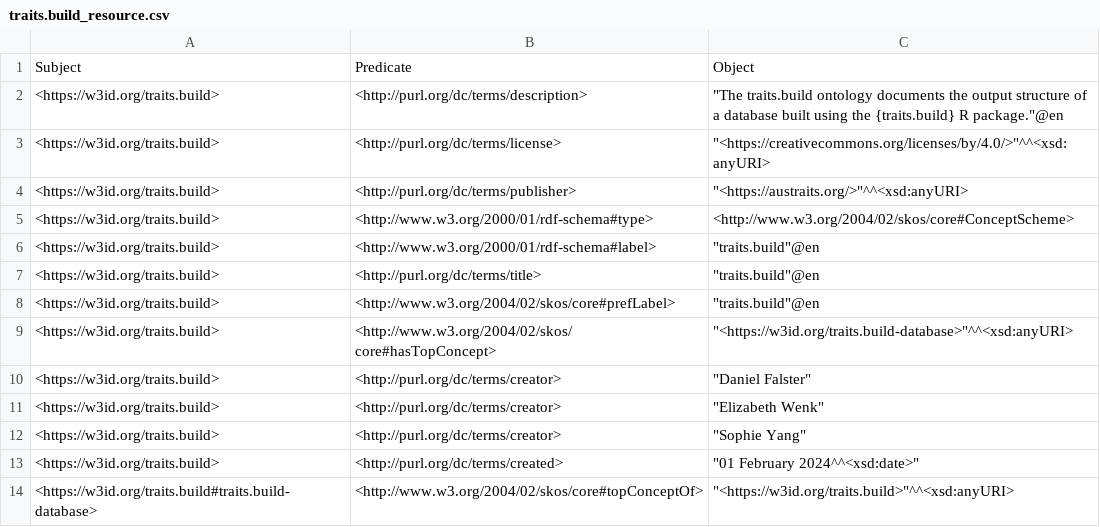
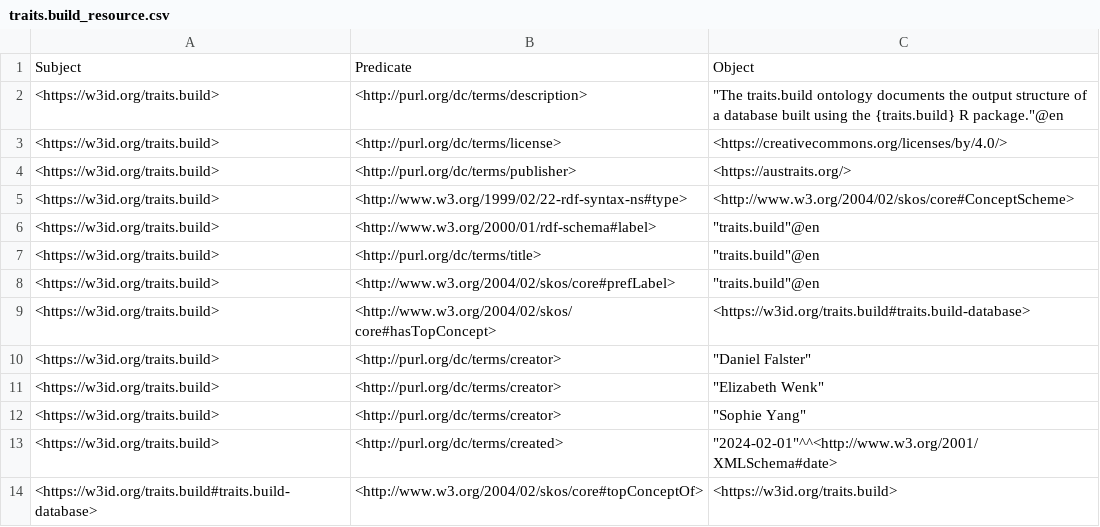
Before and after one commit to traitecoevo/traits.build, a CSV file: ontology/data/traits.build_resource.csv, drawn as a sheet.

```diff
--- a/ontology/data/traits.build_resource.csv
+++ b/ontology/data/traits.build_resource.csv
@@ -2,5 +2,5 @@ Subject,Predicate,Object
 <https://w3id.org/traits.build>,<http://purl.org/dc/terms/description>,"""The traits.build ontology documents the output structure of a database built using the {traits.build} R package.""@en"
-<https://w3id.org/traits.build>,<http://purl.org/dc/terms/license>,"""<https://creativecommons.org/licenses/by/4.0/>""^^<xsd:anyURI>"
-<https://w3id.org/traits.build>,<http://purl.org/dc/terms/publisher>,"""<https://austraits.org/>""^^<xsd:anyURI>"
-<https://w3id.org/traits.build>,<http://www.w3.org/2000/01/rdf-schema#type>,<http://www.w3.org/2004/02/skos/core#ConceptScheme>
+<https://w3id.org/traits.build>,<http://purl.org/dc/terms/license>,<https://creativecommons.org/licenses/by/4.0/>
+<https://w3id.org/traits.build>,<http://purl.org/dc/terms/publisher>,<https://austraits.org/>
+<https://w3id.org/traits.build>,<http://www.w3.org/1999/02/22-rdf-syntax-ns#type>,<http://www.w3.org/2004/02/skos/core#ConceptScheme>
 <https://w3id.org/traits.build>,<http://www.w3.org/2000/01/rdf-schema#label>,"""traits.build""@en"
@@ -8,3 +8,3 @@ Subject,Predicate,Object
 <https://w3id.org/traits.build>,<http://www.w3.org/2004/02/skos/core#prefLabel>,"""traits.build""@en"
-<https://w3id.org/traits.build>,<http://www.w3.org/2004/02/skos/core#hasTopConcept>,"""<https://w3id.org/traits.build-database>""^^<xsd:anyURI>"
+<https://w3id.org/traits.build>,<http://www.w3.org/2004/02/skos/core#hasTopConcept>,<https://w3id.org/traits.build#traits.build-database>
 <https://w3id.org/traits.build>,<http://purl.org/dc/terms/creator>,"""Daniel Falster"""
@@ -12,3 +12,3 @@ Subject,Predicate,Object
 <https://w3id.org/traits.build>,<http://purl.org/dc/terms/creator>,"""Sophie Yang"""
-<https://w3id.org/traits.build>,<http://purl.org/dc/terms/created>,"""01 February 2024^^<xsd:date>"""
-<https://w3id.org/traits.build#traits.build-database>,<http://www.w3.org/2004/02/skos/core#topConceptOf>,"""<https://w3id.org/traits.build>""^^<xsd:anyURI>"
+<https://w3id.org/traits.build>,<http://purl.org/dc/terms/created>,"""2024-02-01""^^<http://www.w3.org/2001/XMLSchema#date>"
+<https://w3id.org/traits.build#traits.build-database>,<http://www.w3.org/2004/02/skos/core#topConceptOf>,<https://w3id.org/traits.build>
```
Also changed, not shown: ontology/data/traits.build_ontology.csv, ontology/data/traits.build_ontology_published_classes.csv, 53 other files.
